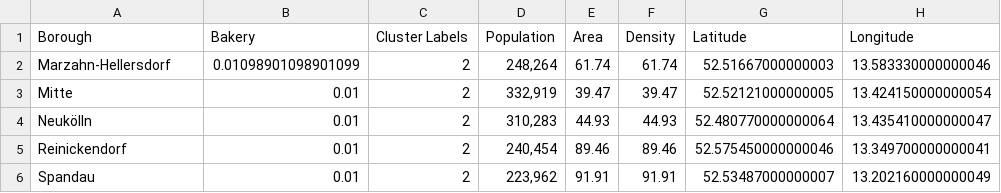
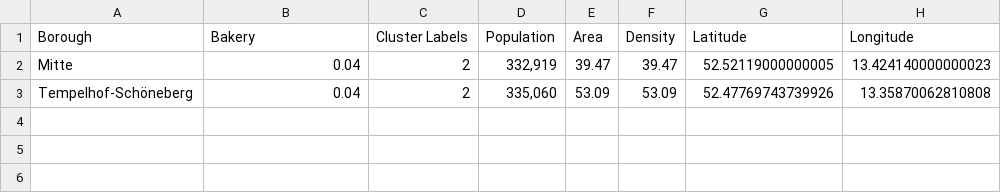
Before and after one commit to AndreasNehls/Coursera_Capstone, a CSV file: week_05/python/BLN_df_cluster_2.csv, drawn as a sheet.

```diff
--- a/week_05/python/BLN_df_cluster_2.csv
+++ b/week_05/python/BLN_df_cluster_2.csv
@@ -1,21 +1,9 @@
 Borough,Bakery,Cluster Labels,Population,Area,Density,Latitude,Longitude
-Marzahn-Hellersdorf,0.01098901098901099,2,"248,264
-","61.74
-","61.74
-",52.51667000000003,13.583330000000046
-Mitte,0.01,2,"332,919
-","39.47
-","39.47
-",52.52121000000005,13.424150000000054
-Neukölln,0.01,2,"310,283
-","44.93
-","44.93
-",52.480770000000064,13.435410000000047
-Reinickendorf,0.01,2,"240,454
-","89.46
-","89.46
-",52.575450000000046,13.349700000000041
-Spandau,0.01,2,"223,962
-","91.91
-","91.91
-",52.53487000000007,13.202160000000049
+Mitte,0.04,2,"332,919
+","39.47
+","39.47
+",52.52119000000005,13.424140000000023
+Tempelhof-Schöneberg,0.04,2,"335,060
+","53.09
+","53.09
+",52.47769743739926,13.35870062810808
```
Also changed, not shown: week_05/python/BLN_df_cluster_1.csv, 4 other files.
